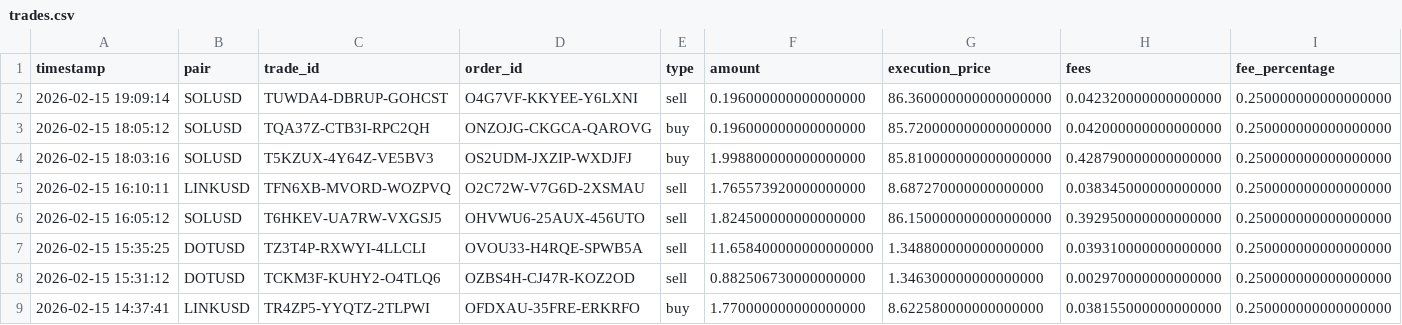
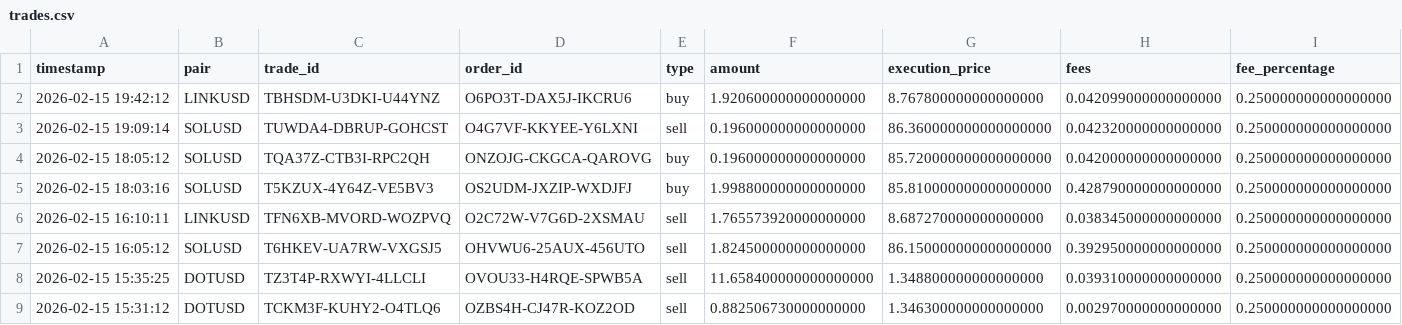
Before and after one commit to Armistice74/trading_bot_rs, a CSV file: data/trades.csv, drawn as a sheet; only a part is shown; the shorter side is filled out with more unchanged rows; rows hold the shown columns only; the diff names each change by its address in the sheet, - before the commit and + after, or states it on an @@ line.

```diff
--- a/data/trades.csv
+++ b/data/trades.csv
+row 2: 2026-02-15 19:42:12 | LINKUSD | TBHSDM-U3DKI-U44YNZ | O6PO3T-DAX5J-IKCRU6 | buy | 1.920600000000000000 | 8.767800000000000000 | 0.042099000000000000 | 0.250000000000000000
```
Also changed, not shown: data/positions.csv, 3 other files.
